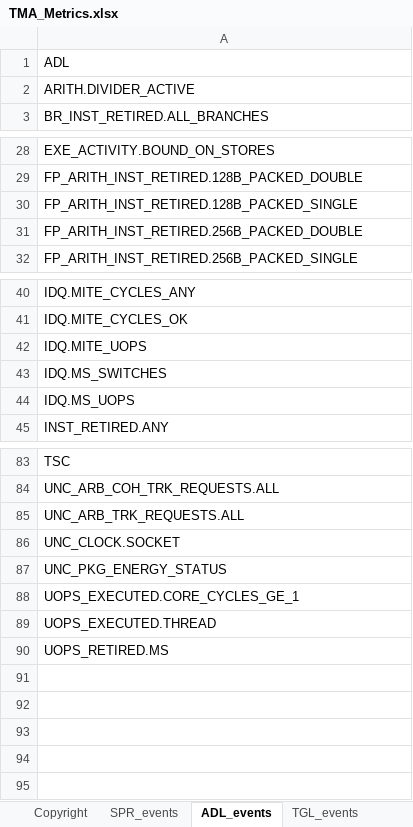
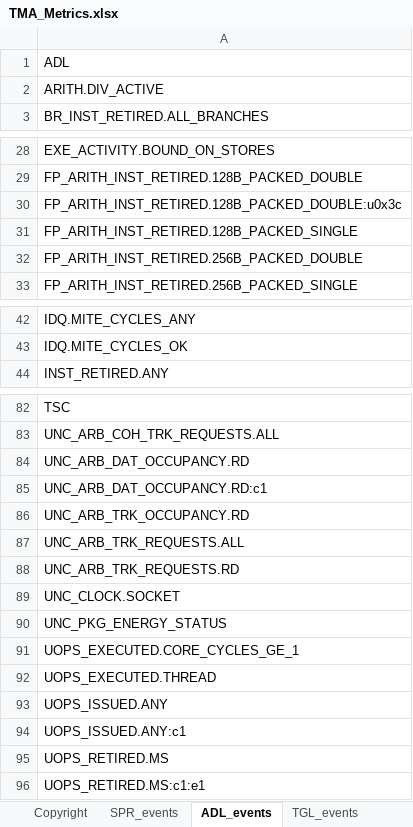
Before and after one commit to intel/perfmon, an Excel workbook: TMA_Metrics.xlsx, sheet ADL_events, drawn as a sheet; only a part is shown, gaps mark what is left out; values as stored, in another font and other column widths than the file's, no borders; removed rows and columns are numbered as before the commit, all else as after; the diff covers the shown part only; the diff names each change by its address in the sheet, - before the commit and + after, or states it on an @@ line.

```diff
--- a/TMA_Metrics.xlsx (sheet ADL_events)
+++ b/TMA_Metrics.xlsx (sheet ADL_events)
-A2: ARITH.DIVIDER_ACTIVE
+A2: ARITH.DIV_ACTIVE
+row 30: FP_ARITH_INST_RETIRED.128B_PACKED_DOUBLE:u0x3c
-row 42: IDQ.MITE_UOPS
-row 43: IDQ.MS_SWITCHES
-row 44: IDQ.MS_UOPS
+row 84: UNC_ARB_DAT_OCCUPANCY.RD
+row 85: UNC_ARB_DAT_OCCUPANCY.RD:c1
+row 86: UNC_ARB_TRK_OCCUPANCY.RD
+row 88: UNC_ARB_TRK_REQUESTS.RD
+row 93: UOPS_ISSUED.ANY
+row 94: UOPS_ISSUED.ANY:c1
+row 96: UOPS_RETIRED.MS:c1:e1
```
Also changed, not shown: 1 added row elsewhere in this sheet, sheet TMA, sheet Revision History, sheet For tool developers, sheet SPR_events, sheet Copyright, other sheet tabs, 2 other files.
